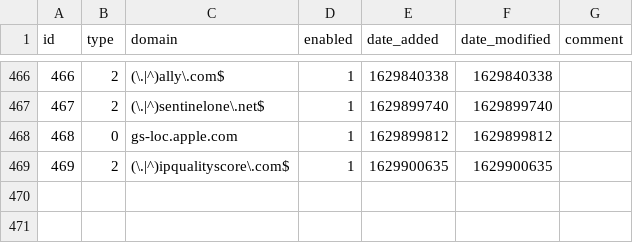
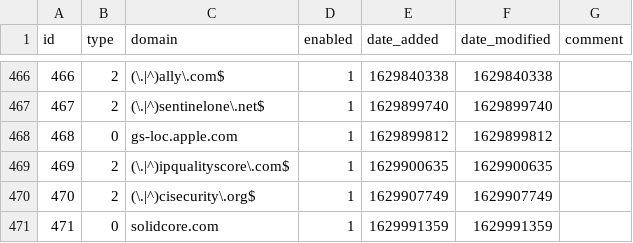
Before and after one commit to ozark46/my-pihole-lists, a CSV file: domainlist.csv, drawn as a sheet; only a part is shown, gaps mark what is left out; the diff names each change by its address in the sheet, - before the commit and + after, or states it on an @@ line.

Commit message:
Updated August 26, 2021 10:22AM

```diff
--- a/domainlist.csv
+++ b/domainlist.csv
+row 470: 470 | 2 | (\.|^)cisecurity\.org$ | 1 | 1629907749 | 1629907749
+row 471: 471 | 0 | solidcore.com | 1 | 1629991359 | 1629991359
```
